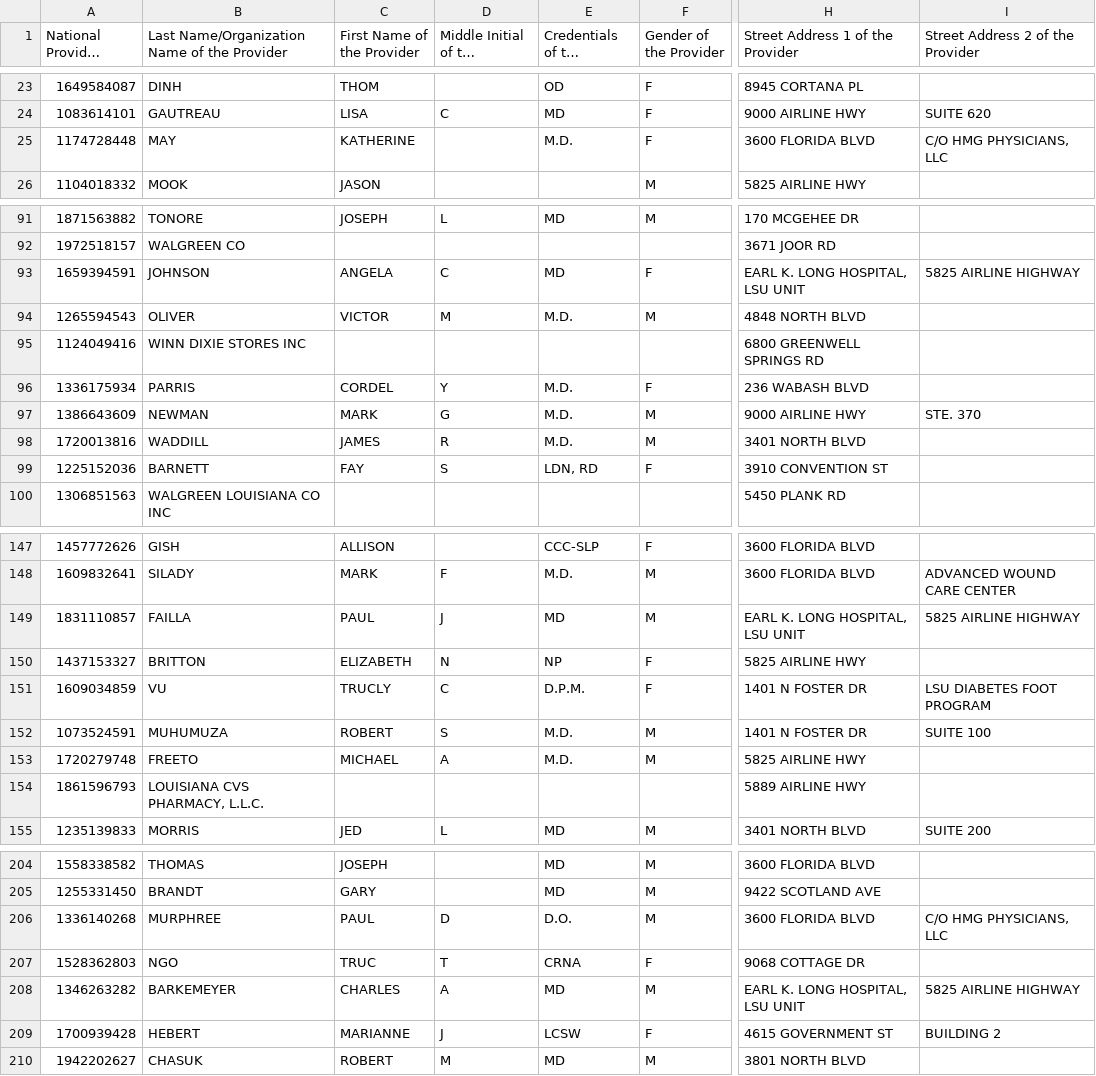
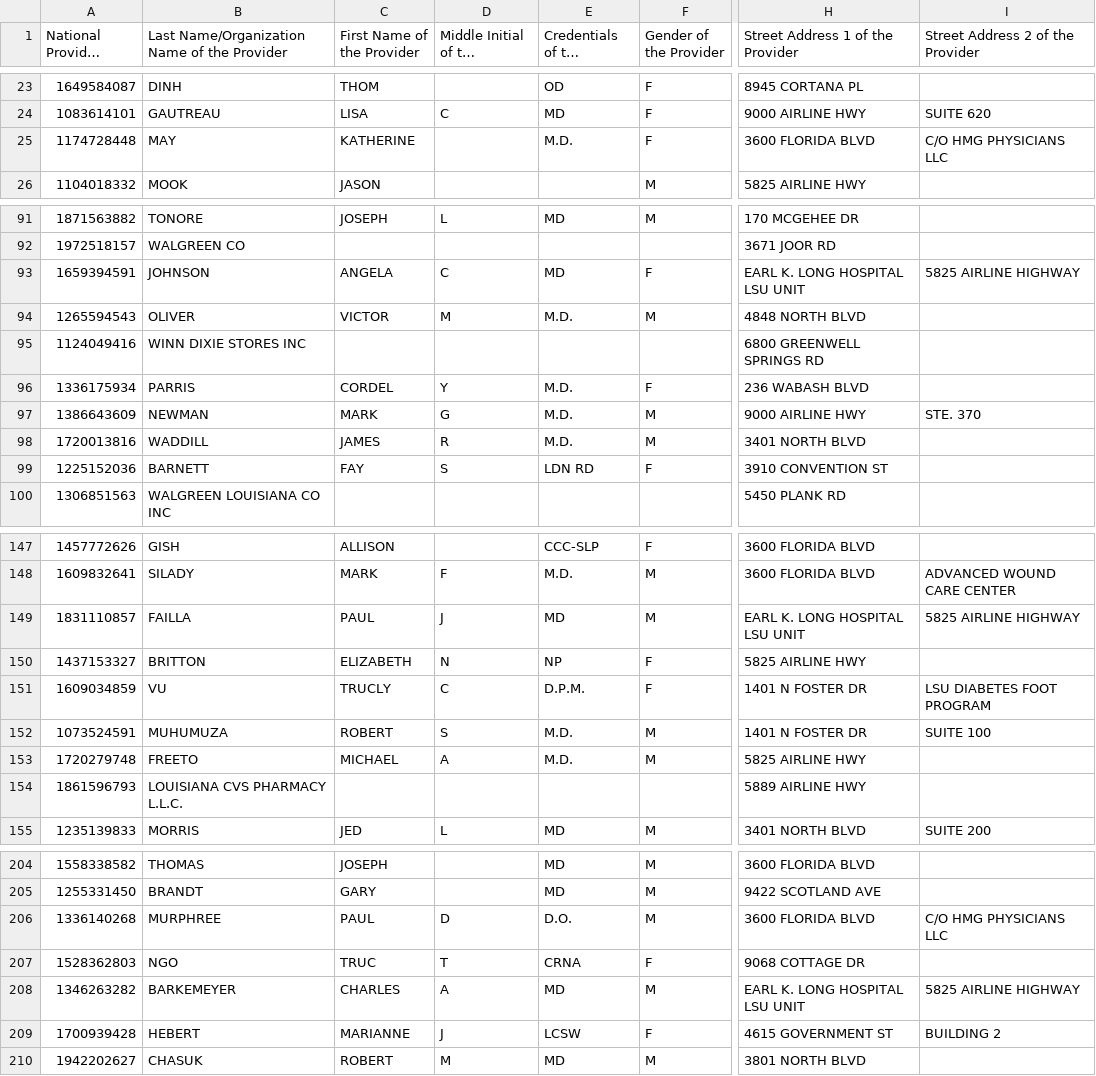
Before and after one commit to Cadetho/ProviderMapping, a CSV file: Medicare_Physician_and_Other_Supplier_National_Provider_Identifier__NPI__Aggregate_Report__Calendar_Year_2014.csv, drawn as a sheet; only a part is shown, gaps mark what is left out; long unchanged cells end in …; the diff covers the shown part only; the diff names each change by its address in the sheet, - before the commit and + after, or states it on an @@ line.

```diff
--- a/Medicare_Physician_and_Other_Supplier_National_Provider_Identifier__NPI__Aggregate_Report__Calendar_Year_2014.csv
+++ b/Medicare_Physician_and_Other_Supplier_National_Provider_Identifier__NPI__Aggregate_Report__Calendar_Year_2014.csv
-I25 (Street Address 2 of the Provider): C/O HMG PHYSICIANS, LLC
+I25 (Street Address 2 of the Provider): C/O HMG PHYSICIANS LLC
-H93 (Street Address 1 of the Provider): EARL K. LONG HOSPITAL, LSU UNIT
+H93 (Street Address 1 of the Provider): EARL K. LONG HOSPITAL LSU UNIT
-E99 (Credentials of the Provider): LDN, RD
+E99 (Credentials of the Provider): LDN RD
-H149 (Street Address 1 of the Provider): EARL K. LONG HOSPITAL, LSU UNIT
+H149 (Street Address 1 of the Provider): EARL K. LONG HOSPITAL LSU UNIT
-B154: LOUISIANA CVS PHARMACY, L.L.C.
+B154: LOUISIANA CVS PHARMACY L.L.C.
-I206 (Street Address 2 of the Provider): C/O HMG PHYSICIANS, LLC
+I206 (Street Address 2 of the Provider): C/O HMG PHYSICIANS LLC
-H208 (Street Address 1 of the Provider): EARL K. LONG HOSPITAL, LSU UNIT
+H208 (Street Address 1 of the Provider): EARL K. LONG HOSPITAL LSU UNIT
```
Also changed, not shown: 28 edited cells elsewhere in this file, nbrBCBSProviders.csv.
